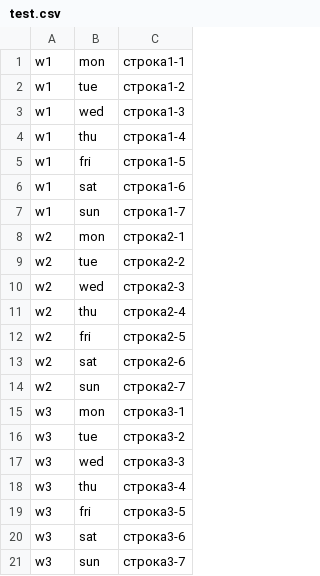
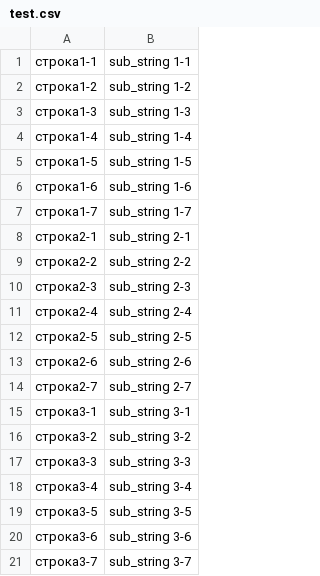
Before and after one commit to nikonor/csv2ics, a CSV file: test.csv, drawn as a sheet; removed rows and columns are numbered as before the commit, all else as after; the diff names each change by its address in the sheet, - before the commit and + after, or states it on an @@ line.

```diff
--- a/test.csv
+++ b/test.csv
-column A, rows 1-21: w1 | w1 | w1 | w1 | w1 | w1 | w1 | w2 | w2 | w2 | w2 | w2 | w2 | w2 | w3 | w3 | w3 | w3 | w3 | w3 | w3
-column B, rows 1-21: mon | tue | wed | thu | fri | sat | sun | mon | tue | wed | thu | fri | sat | sun | mon | tue | wed | thu | fri | sat | sun
+column B, rows 1-21: sub_string 1-1 | sub_string 1-2 | sub_string 1-3 | sub_string 1-4 | sub_string 1-5 | sub_string 1-6 | sub_string 1-7 | sub_string 2-1 | sub_string 2-2 | sub_string 2-3 | sub_string 2-4 | sub_string 2-5 | sub_string 2-6 | sub_string 2-7 | sub_string 3-1 | sub_string 3-2 | sub_string 3-3 | sub_string 3-4 | sub_string 3-5 | sub_string 3-6 | sub_string 3-7
```
Also changed, not shown: 4 other files.
